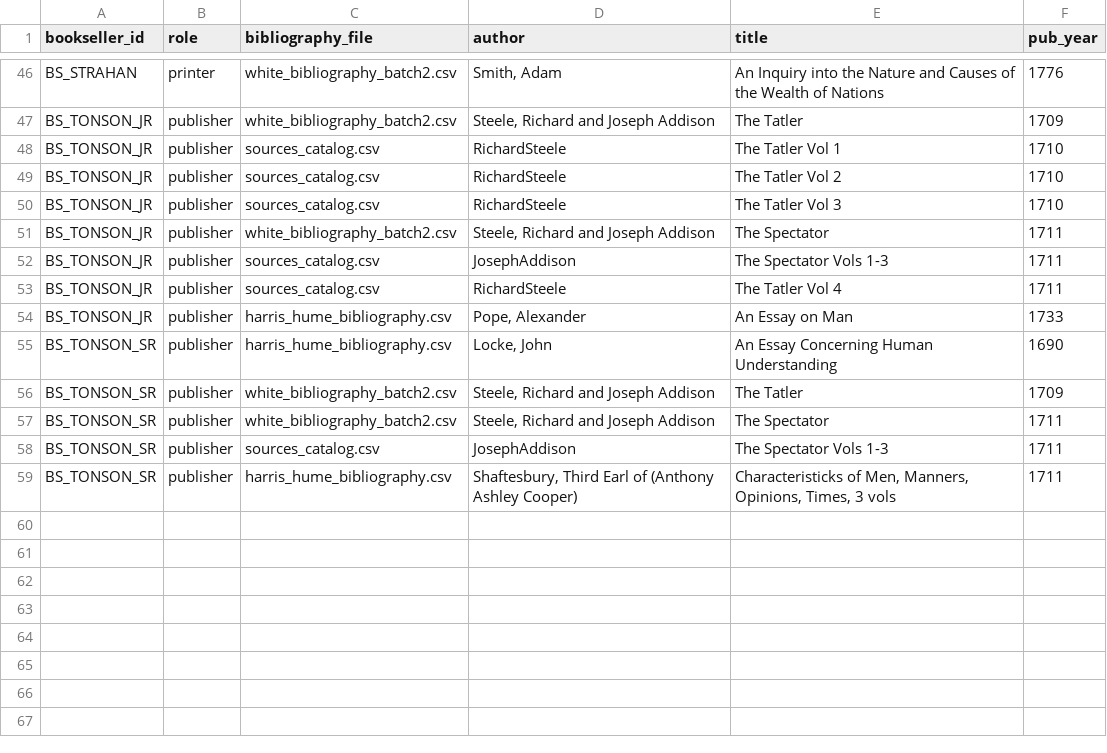
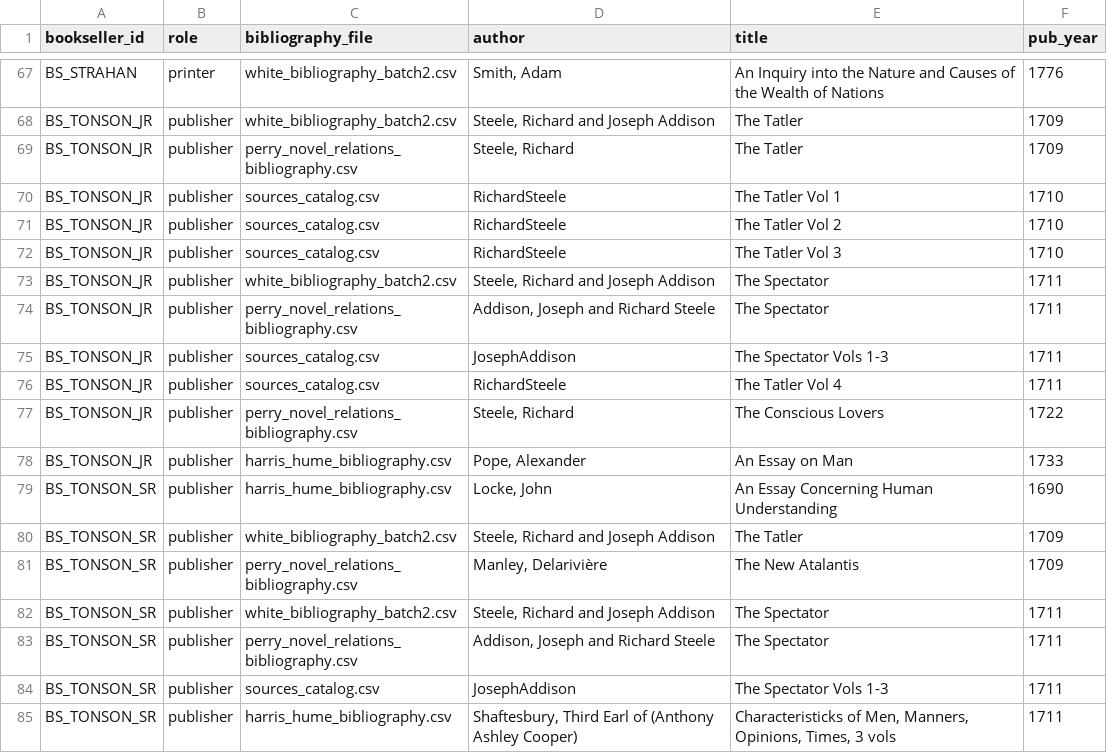
Before and after one commit to danwaterfield/DigHums, a CSV file: gazetteer/bookseller_publications.csv, drawn as a sheet; only a part is shown, gaps mark what is left out; the diff covers the shown part only; the diff names each change by its address in the sheet, - before the commit and + after, or states it on an @@ line.

Commit message:
data: 84 publication links — add Perry sources, Cadell/Burney/Radcliffe, Rivington/Richardson, Dodsley/Goldsmith

```diff
--- a/gazetteer/bookseller_publications.csv
+++ b/gazetteer/bookseller_publications.csv
+row 69: BS_TONSON_JR | publisher | perry_novel_relations_bibliography.csv | Steele, Richard | The Tatler | 1709
+row 74: BS_TONSON_JR | publisher | perry_novel_relations_bibliography.csv | Addison, Joseph and Richard Steele | The Spectator | 1711
+row 77: BS_TONSON_JR | publisher | perry_novel_relations_bibliography.csv | Steele, Richard | The Conscious Lovers | 1722
+row 81: BS_TONSON_SR | publisher | perry_novel_relations_bibliography.csv | Manley, Delarivière | The New Atalantis | 1709
+row 83: BS_TONSON_SR | publisher | perry_novel_relations_bibliography.csv | Addison, Joseph and Richard Steele | The Spectator | 1711
```
Also changed, not shown: 21 added rows and 4 edited cells elsewhere in this file, 1 other file.
